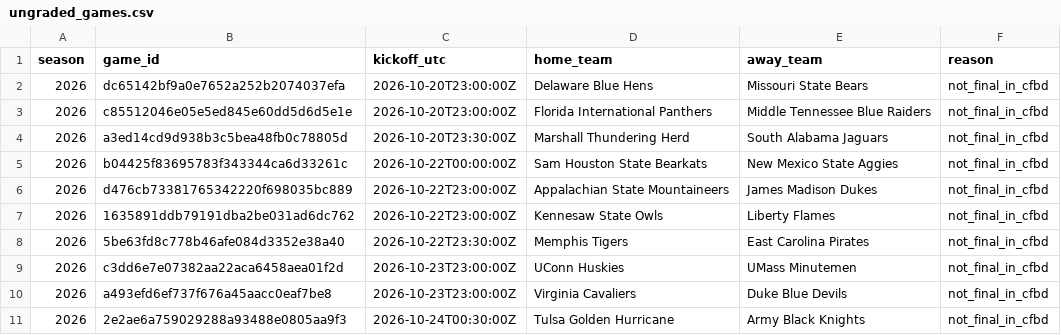
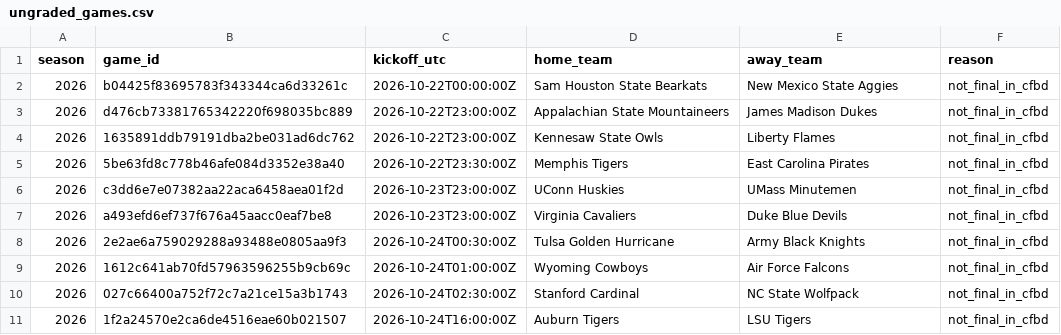
Before and after one commit to JarzCFB/codi-cfb-dashboard, a CSV file: reports/ungraded_games.csv, drawn as a sheet; only a part is shown; the shorter side is filled out with more unchanged rows; the diff names each change by its address in the sheet, - before the commit and + after, or states it on an @@ line.

```diff
--- a/reports/ungraded_games.csv
+++ b/reports/ungraded_games.csv
-row 2: 2026 | dc65142bf9a0e7652a252b2074037efa | 2026-10-20T23:00:00Z | Delaware Blue Hens | Missouri State Bears | not_final_in_cfbd
-row 3: 2026 | c85512046e05e5ed845e60dd5d6d5e1e | 2026-10-20T23:00:00Z | Florida International Panthers | Middle Tennessee Blue Raiders | not_final_in_cfbd
-row 4: 2026 | a3ed14cd9d938b3c5bea48fb0c78805d | 2026-10-20T23:30:00Z | Marshall Thundering Herd | South Alabama Jaguars | not_final_in_cfbd
```
Also changed, not shown: 2 other files.
